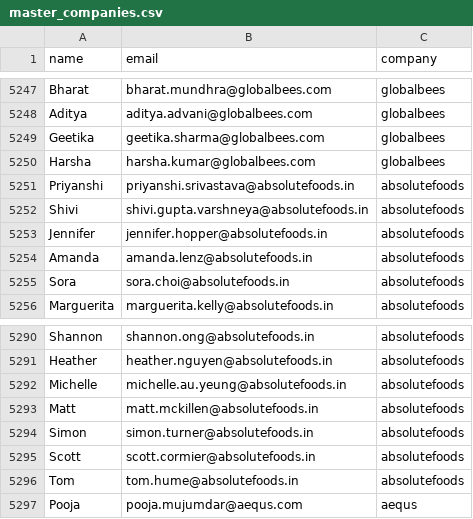
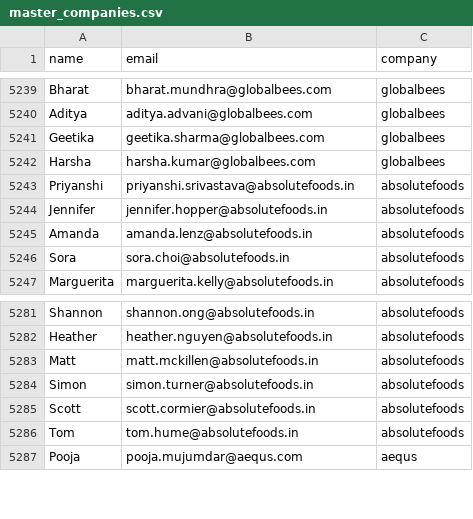
Before and after one commit to shyam242/coldemailer, a CSV file: data/master_companies.csv, drawn as a sheet; only a part is shown, gaps mark what is left out; the diff covers the shown part only.

```diff
--- a/data/master_companies.csv
+++ b/data/master_companies.csv
@@ -5251,3 +5243,2 @@ Harsha,harsha.kumar@globalbees.com,globalbees
 Priyanshi,priyanshi.srivastava@absolutefoods.in,absolutefoods
-Shivi,shivi.gupta.varshneya@absolutefoods.in,absolutefoods
 Jennifer,jennifer.hopper@absolutefoods.in,absolutefoods
@@ -5291,3 +5282,2 @@ Shannon,shannon.ong@absolutefoods.in,absolutefoods
 Heather,heather.nguyen@absolutefoods.in,absolutefoods
-Michelle,michelle.au.yeung@absolutefoods.in,absolutefoods
 Matt,matt.mckillen@absolutefoods.in,absolutefoods
```
Also changed, not shown: 8 removed rows elsewhere in this file.
